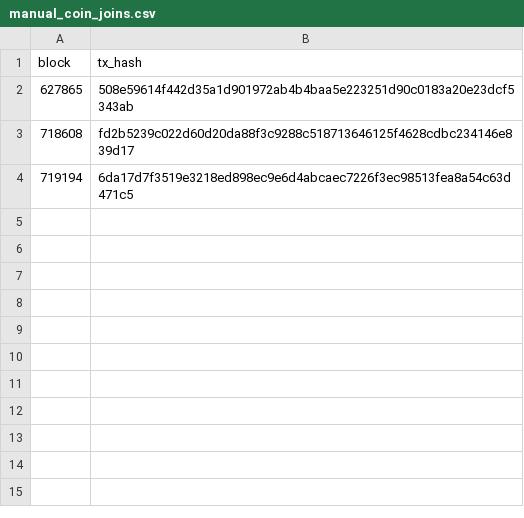
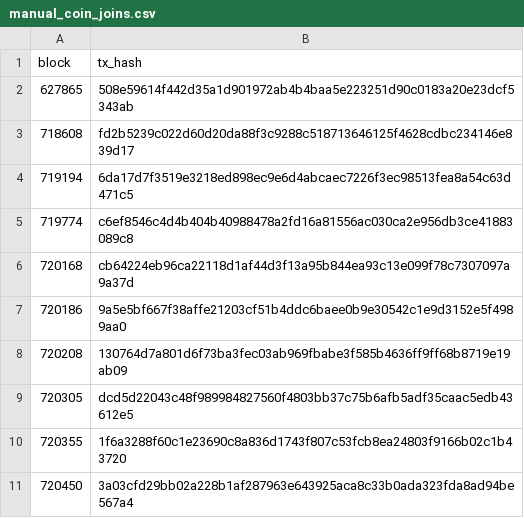
Before and after one commit to defconst/wasabi-samourai-analysis, a CSV file: data/wasabi/manual_coin_joins.csv, drawn as a sheet.

Commit message:
added wasabi coinjoins

```diff
--- a/data/wasabi/manual_coin_joins.csv
+++ b/data/wasabi/manual_coin_joins.csv
@@ -4 +4,8 @@ block,tx_hash
 719194,6da17d7f3519e3218ed898ec9e6d4abcaec7226f3ec98513fea8a54c63d471c5
+719774,c6ef8546c4d4b404b40988478a2fd16a81556ac030ca2e956db3ce41883089c8
+720168,cb64224eb96ca22118d1af44d3f13a95b844ea93c13e099f78c7307097a9a37d
+720186,9a5e5bf667f38affe21203cf51b4ddc6baee0b9e30542c1e9d3152e5f4989aa0
+720208,130764d7a801d6f73ba3fec03ab969fbabe3f585b4636ff9ff68b8719e19ab09
+720305,dcd5d22043c48f989984827560f4803bb37c75b6afb5adf35caac5edb43612e5
+720355,1f6a3288f60c1e23690c8a836d1743f807c53fcb8ea24803f9166b02c1b43720
+720450,3a03cfd29bb02a228b1af287963e643925aca8c33b0ada323fda8ad94be567a4
```
